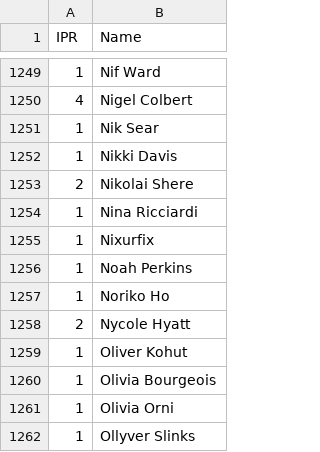
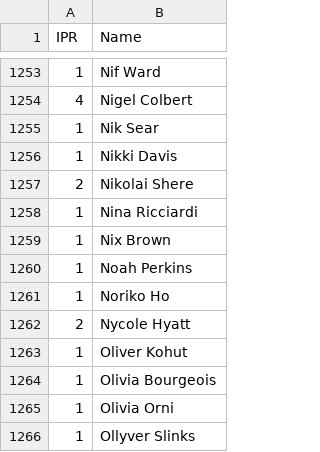
Before and after one commit to Invader-Zim/mnp-data-archive, a CSV file: IPR.csv, drawn as a sheet; only a part is shown, gaps mark what is left out; the diff covers the shown part only.

```diff
--- a/IPR.csv
+++ b/IPR.csv
@@ -1254,3 +1258,3 @@ IPR,Name
 1,Nina Ricciardi
-1,Nixurfix
+1,Nix Brown
 1,Noah Perkins
```
Also changed, not shown: 5 added rows elsewhere in this file.
